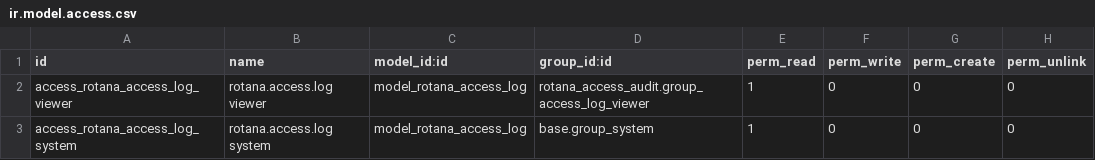
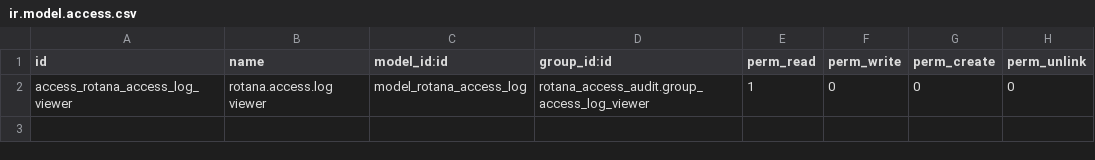
Before and after one commit to Alarees/Rotana, a CSV file: rotana_access_audit/security/ir.model.access.csv, drawn as a sheet.

```diff
--- a/rotana_access_audit/security/ir.model.access.csv
+++ b/rotana_access_audit/security/ir.model.access.csv
@@ -2,2 +2 @@ id,name,model_id:id,group_id:id,perm_read,perm_write,perm_create,perm_unlink
 access_rotana_access_log_viewer,rotana.access.log viewer,model_rotana_access_log,rotana_access_audit.group_access_log_viewer,1,0,0,0
-access_rotana_access_log_system,rotana.access.log system,model_rotana_access_log,base.group_system,1,0,0,0
```
Also changed, not shown: 4 other files.
